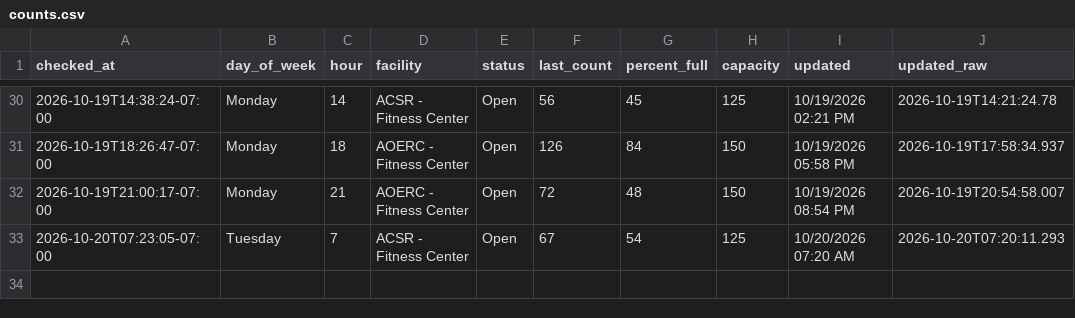
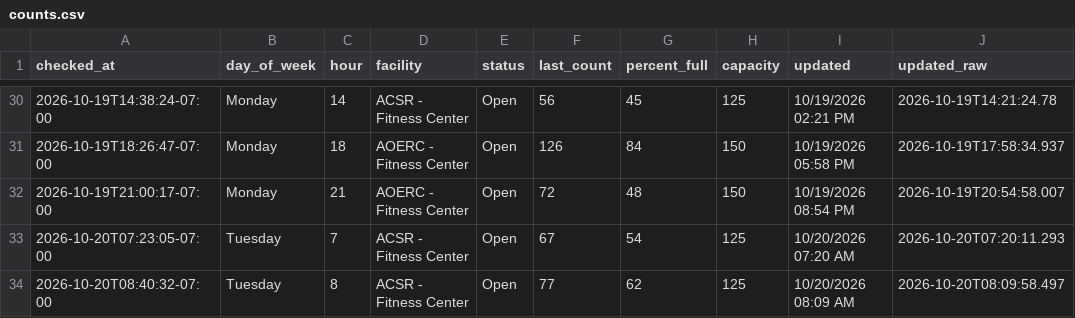
Before and after one commit to allmankm/gym-tracker, a CSV file: data/counts.csv, drawn as a sheet; only a part is shown, gaps mark what is left out.

```diff
--- a/data/counts.csv
+++ b/data/counts.csv
@@ -33 +33,2 @@ checked_at,day_of_week,hour,facility,status,last_count,percent_full,capacity,upd
 2026-10-20T07:23:05-07:00,Tuesday,7,ACSR - Fitness Center,Open,67,54,125,10/20/2026 07:20 AM,2026-10-20T07:20:11.293
+2026-10-20T08:40:32-07:00,Tuesday,8,ACSR - Fitness Center,Open,77,62,125,10/20/2026 08:09 AM,2026-10-20T08:09:58.497
```
